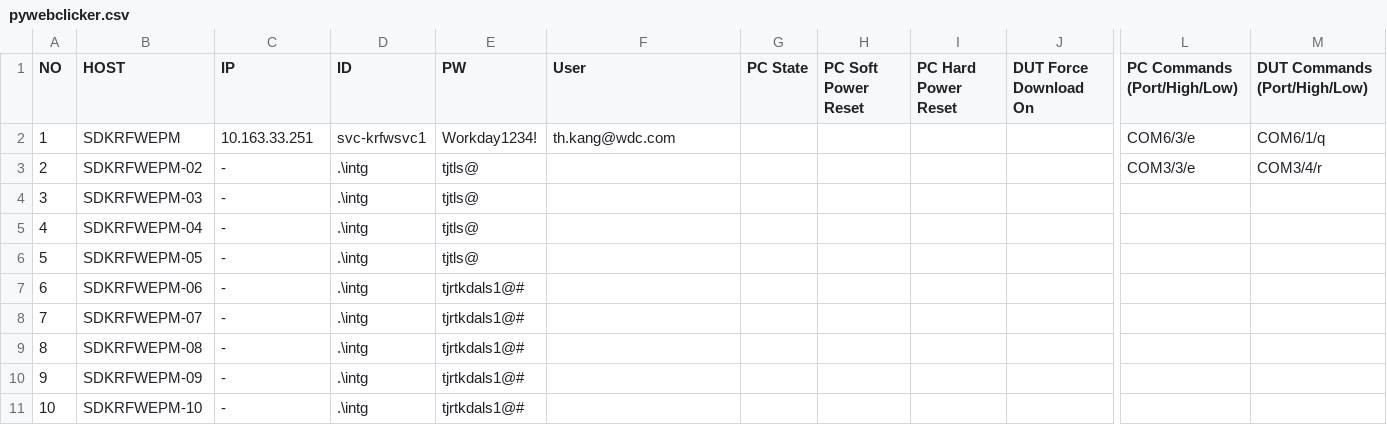
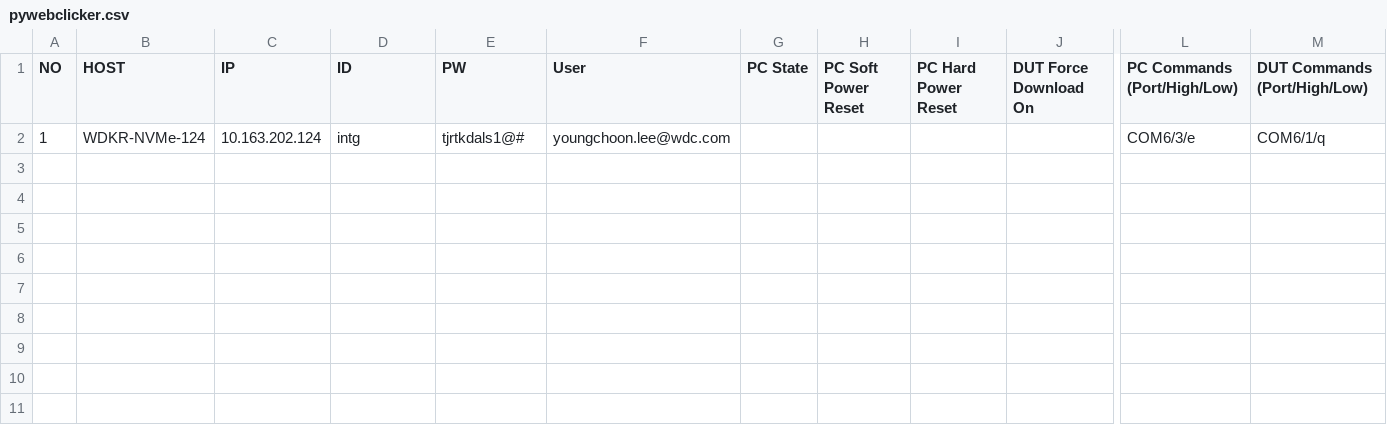
Before and after one commit to th-kang-wdc/pyWebClicker_KRFW, a CSV file: pywebclicker.csv, drawn as a sheet; only a part is shown, gaps mark what is left out; rows hold the shown columns only; the diff names each change by its address in the sheet, - before the commit and + after, or states it on an @@ line.

Commit message:
reset machine information for performance automation

```diff
--- a/pywebclicker.csv
+++ b/pywebclicker.csv
-B2 (HOST): SDKRFWEPM
+B2 (HOST): WDKR-NVMe-124
-C2 (IP): 10.163.33.251
+C2 (IP): 10.163.202.124
-D2 (ID): svc-krfwsvc1
+D2 (ID): intg
-E2 (PW): Workday1234!
+E2 (PW): tjrtkdals1@#
-F2 (User): th.kang@wdc.com
+F2 (User): youngchoon.lee@wdc.com
-row 3: 2 | SDKRFWEPM-02 | - | .\intg | tjtls@ |  |  |  |  |  | COM3/3/e | COM3/4/r
-row 4: 3 | SDKRFWEPM-03 | - | .\intg | tjtls@
-row 5: 4 | SDKRFWEPM-04 | - | .\intg | tjtls@
-row 6: 5 | SDKRFWEPM-05 | - | .\intg | tjtls@
-row 7: 6 | SDKRFWEPM-06 | - | .\intg | tjrtkdals1@#
-row 8: 7 | SDKRFWEPM-07 | - | .\intg | tjrtkdals1@#
-row 9: 8 | SDKRFWEPM-08 | - | .\intg | tjrtkdals1@#
-row 10: 9 | SDKRFWEPM-09 | - | .\intg | tjrtkdals1@#
-row 11: 10 | SDKRFWEPM-10 | - | .\intg | tjrtkdals1@#
```
